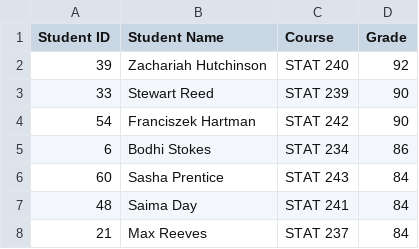
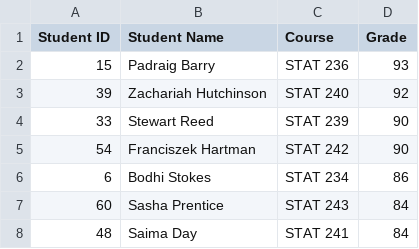
Before and after one commit to JoseStructuralEngineer/jose-assignment-4, a CSV file: course2.csv, drawn as a sheet; only a part is shown; the shorter side is filled out with more unchanged rows.

```diff
--- a/course2.csv
+++ b/course2.csv
@@ -1,2 +1,3 @@
 Student ID,Student Name,Course,Grade
+15,Padraig Barry,STAT 236,93
 39,Zachariah Hutchinson,STAT 240,92
```
Also changed, not shown: course1.csv, course3.csv, 2 other files.
